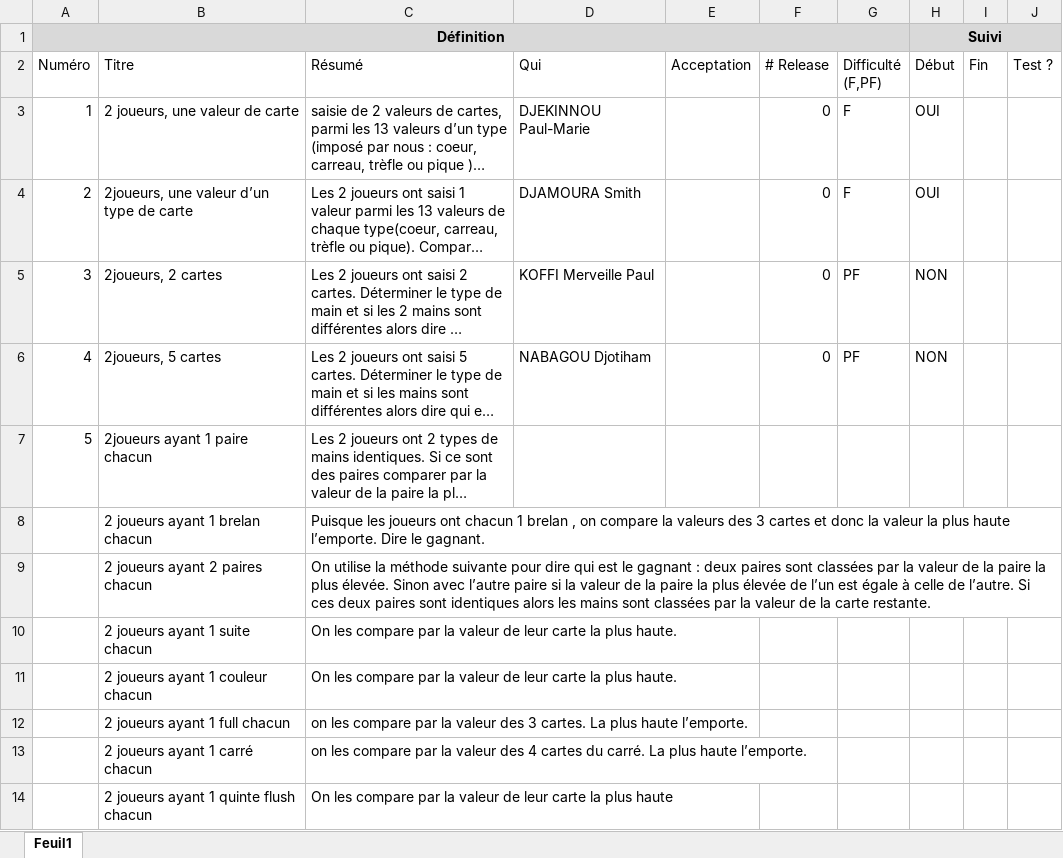
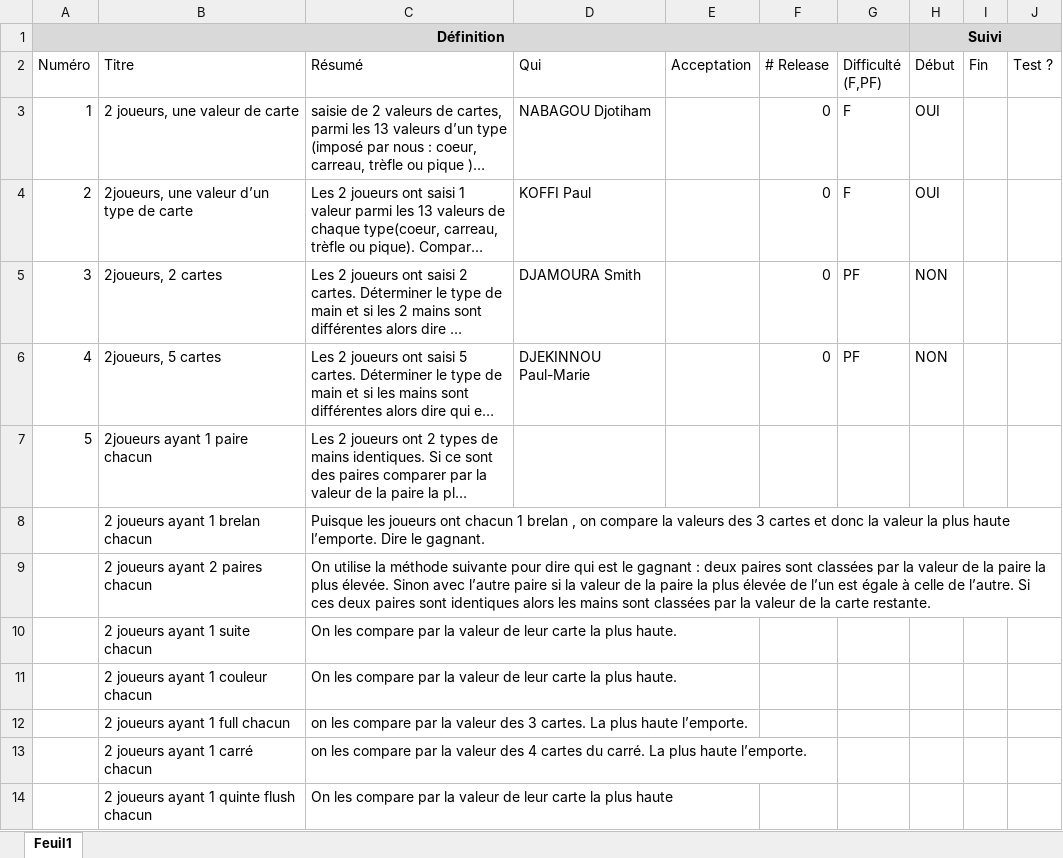
Before and after one commit to PaulmarieDjekinnou/La-main-de-Poker, an Excel workbook: M-specs.xlsx, sheet Feuil1, drawn as a sheet; long unchanged cells end in …; values as stored, in another font and other column widths than the file's, no borders; conditional formats not drawn; the diff names each change by its address in the sheet, - before the commit and + after, or states it on an @@ line.

Commit message:
3rd Slice and new specs

```diff
--- a/M-specs.xlsx (sheet Feuil1)
+++ b/M-specs.xlsx (sheet Feuil1)
-D3 (Qui): DJEKINNOU Paul-Marie
+D3 (Qui): NABAGOU Djotiham
-D4 (Qui): DJAMOURA Smith
+D4 (Qui): KOFFI Paul
-D5 (Qui): KOFFI Merveille Paul
+D5 (Qui): DJAMOURA Smith
-D6 (Qui): NABAGOU Djotiham
+D6 (Qui): DJEKINNOU Paul-Marie
```
Also changed, not shown: 5 other files.
